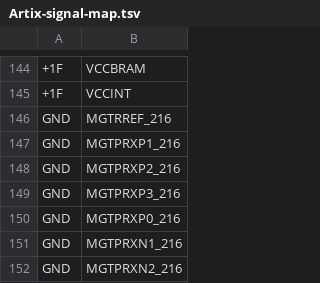
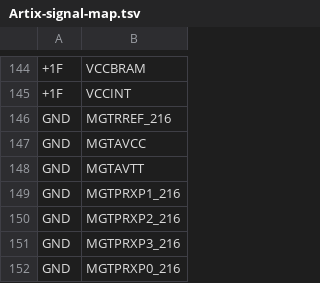
Before and after one commit to TESScience/FPE, a TSV file: AE/Schematic/Artix-signal-map.tsv, drawn as a sheet; only a part is shown, gaps mark what is left out; the shorter side is filled out with more unchanged rows; the diff names each change by its address in the sheet, - before the commit and + after, or states it on an @@ line.

Commit message:
Fix Issue #82.

```diff
--- a/AE/Schematic/Artix-signal-map.tsv
+++ b/AE/Schematic/Artix-signal-map.tsv
+row 147: GND | MGTAVCC
+row 148: GND | MGTAVTT
```
